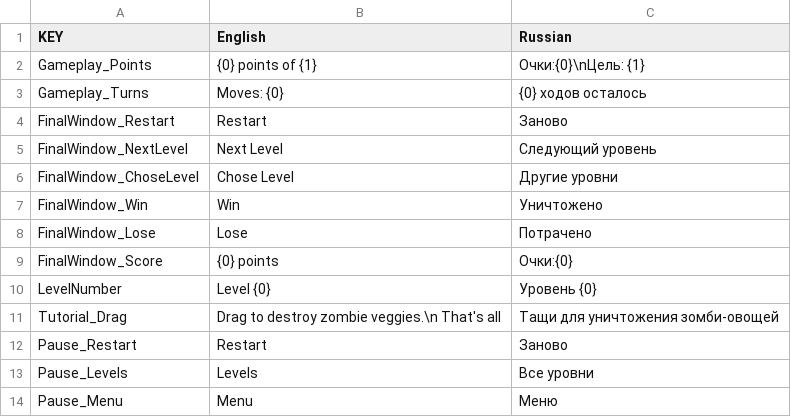
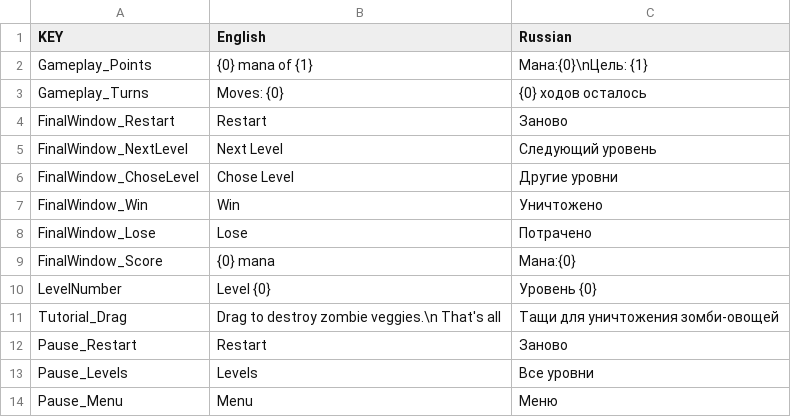
Before and after one commit to GreatVV/SouffleMatch, a CSV file: Assets/Resources/Localization.csv, drawn as a sheet.

```diff
--- a/Assets/Resources/Localization.csv
+++ b/Assets/Resources/Localization.csv
@@ -1,3 +1,3 @@
 KEY,English,Russian
-Gameplay_Points,{0} points of {1},Очки:{0}\nЦель: {1}
+Gameplay_Points,{0} mana of {1},Мана:{0}\nЦель: {1}
 Gameplay_Turns,Moves: {0},{0} ходов осталось
@@ -8,3 +8,3 @@ FinalWindow_Win,Win,Уничтожено
 FinalWindow_Lose,Lose,Потрачено
-FinalWindow_Score,{0} points,Очки:{0}
+FinalWindow_Score,{0} mana,Мана:{0}
 LevelNumber,Level {0},Уровень {0}
```
Also changed, not shown: 41 other files.
